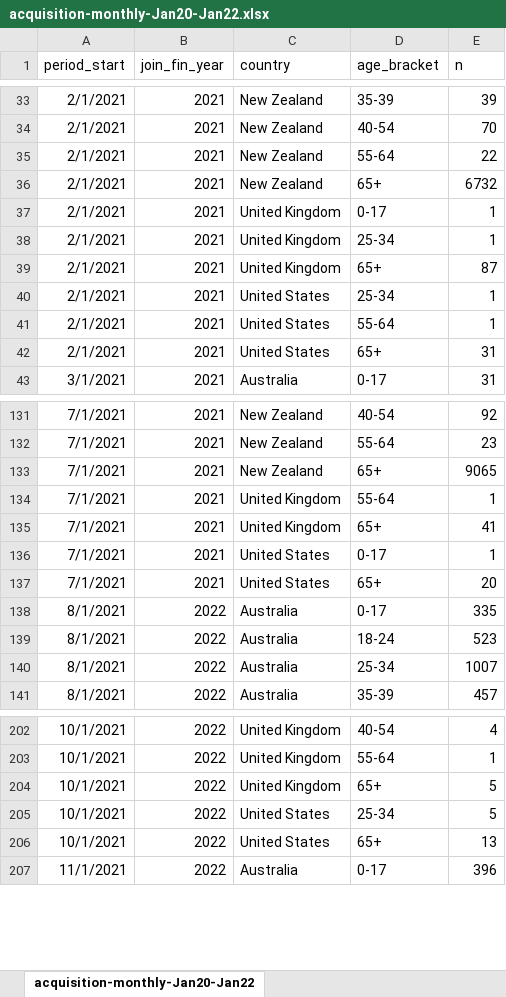
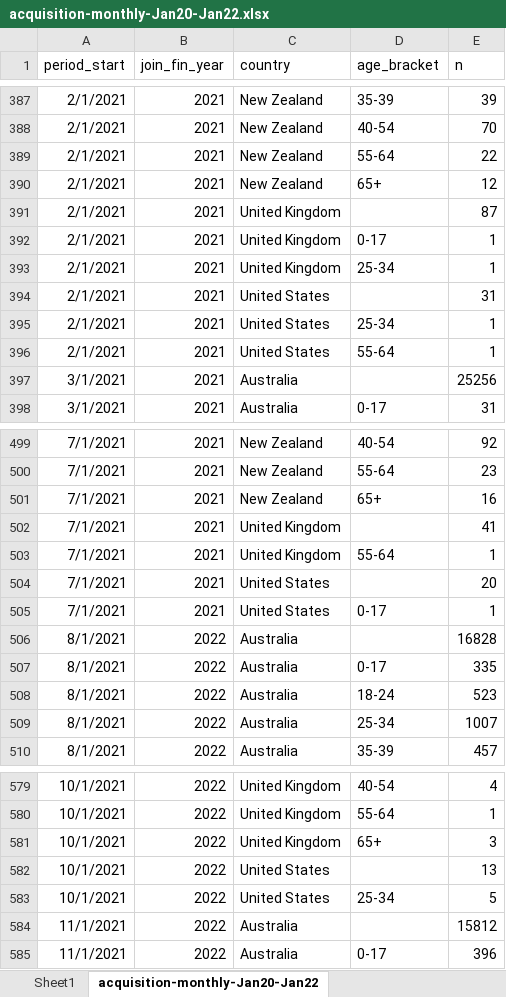
Before and after one commit to arthurlin-kmd/brand-relaunch-kpi-tracking, an Excel workbook: 03_Outputs/acquisition-monthly-Jan20-Jan22.xlsx, sheet acquisition-monthly-Jan20-Jan22, drawn as a sheet; only a part is shown, gaps mark what is left out; values as stored, in another font and other column widths than the file's, no borders; removed rows and columns are numbered as before the commit, all else as after; the diff covers the shown part only; the diff names each change by its address in the sheet, - before the commit and + after, or states it on an @@ line.

Commit message:
added monthly kpi and export to csv

```diff
--- a/03_Outputs/acquisition-monthly-Jan20-Jan22.xlsx (sheet acquisition-monthly-Jan20-Jan22)
+++ b/03_Outputs/acquisition-monthly-Jan20-Jan22.xlsx (sheet acquisition-monthly-Jan20-Jan22)
+sheet tab: Sheet1
-E390 (n): 6732
+E390 (n): 12
+row 391: 2/1/2021 | 2021 | United Kingdom |  | 87
-C394 (country): United Kingdom
+C394 (country): United States
-D394 (age_bracket): 65+
+D394 (age_bracket): (empty)
-E394 (n): 87
+E394 (n): 31
-row 42: 2/1/2021 | 2021 | United States | 65+ | 31
+row 397: 3/1/2021 | 2021 | Australia |  | 25256
-E501 (n): 9065
+E501 (n): 16
+row 502: 7/1/2021 | 2021 | United Kingdom |  | 41
-C504 (country): United Kingdom
+C504 (country): United States
-D504 (age_bracket): 65+
+D504 (age_bracket): (empty)
-E504 (n): 41
+E504 (n): 20
-row 137: 7/1/2021 | 2021 | United States | 65+ | 20
+row 506: 8/1/2021 | 2022 | Australia |  | 16828
-E581 (n): 5
+E581 (n): 3
+row 582: 10/1/2021 | 2022 | United States |  | 13
-row 206: 10/1/2021 | 2022 | United States | 65+ | 13
+row 584: 11/1/2021 | 2022 | Australia |  | 15812
```
Also changed, not shown: 389 added rows, 5 removed rows and 43 edited cells elsewhere in this sheet, charts or pictures, 6 other files.
